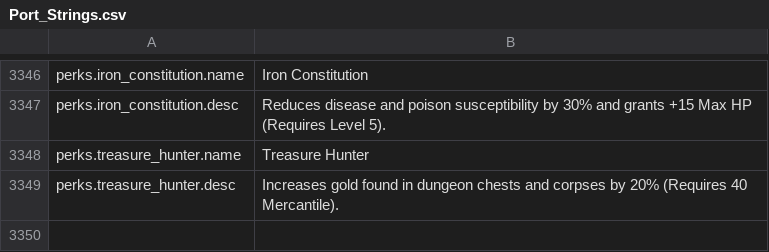
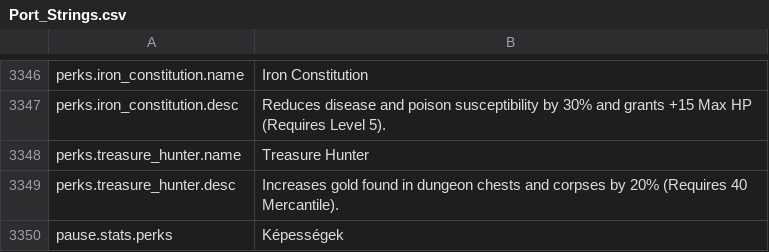
Before and after one commit to Chuz13/daggerfall-forever, a CSV file: locales/hu/Port_Strings.csv, drawn as a sheet; only a part is shown, gaps mark what is left out.

```diff
--- a/locales/hu/Port_Strings.csv
+++ b/locales/hu/Port_Strings.csv
@@ -3351 +3351,2 @@ perks.treasure_hunter.name,Treasure Hunter
 perks.treasure_hunter.desc,Increases gold found in dungeon chests and corpses by 20% (Requires 40 Mercantile).
+pause.stats.perks,Képességek
```
Also changed, not shown: locales/bg/Port_Strings.csv, locales/el/Port_Strings.csv, 28 other files.
